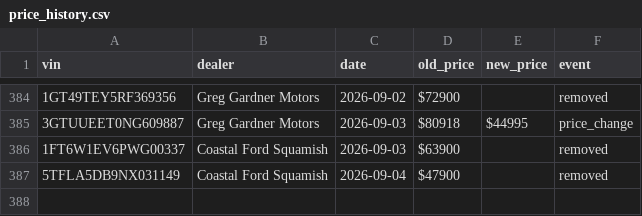
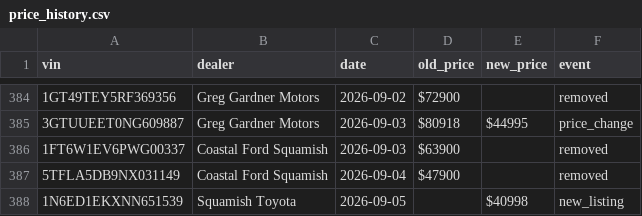
Before and after one commit to wilrocks79/truck-tracker, a CSV file: data/price_history.csv, drawn as a sheet; only a part is shown, gaps mark what is left out.

```diff
--- a/data/price_history.csv
+++ b/data/price_history.csv
@@ -387 +387,2 @@ vin,dealer,date,old_price,new_price,event
 5TFLA5DB9NX031149,Coastal Ford Squamish,2026-09-04,$47900,,removed
+1N6ED1EKXNN651539,Squamish Toyota,2026-09-05,,$40998,new_listing
```
Also changed, not shown: data/inventory.csv, 2 other files.
